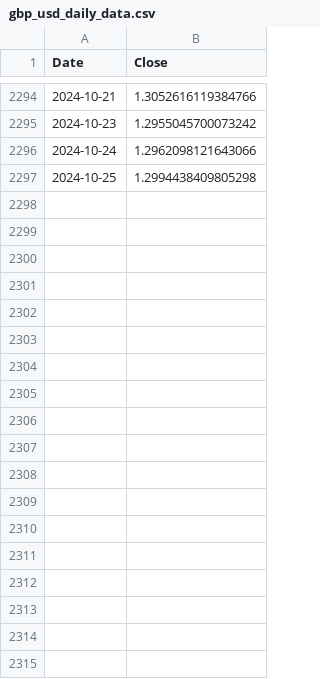
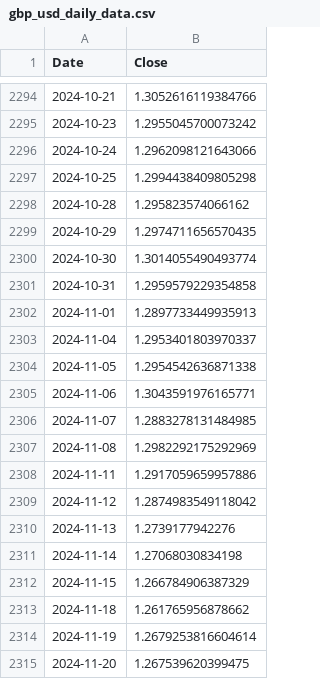
Before and after one commit to sdrasco/BlameBot, a CSV file: src/gbp_usd_daily_data.csv, drawn as a sheet; only a part is shown, gaps mark what is left out; the diff names each change by its address in the sheet, - before the commit and + after, or states it on an @@ line.

```diff
--- a/src/gbp_usd_daily_data.csv
+++ b/src/gbp_usd_daily_data.csv
+row 2298: 2024-10-28 | 1.295823574066162
+row 2299: 2024-10-29 | 1.2974711656570435
+row 2300: 2024-10-30 | 1.3014055490493774
+row 2301: 2024-10-31 | 1.2959579229354858
+row 2302: 2024-11-01 | 1.2897733449935913
+row 2303: 2024-11-04 | 1.2953401803970337
+row 2304: 2024-11-05 | 1.2954542636871338
+row 2305: 2024-11-06 | 1.3043591976165771
+row 2306: 2024-11-07 | 1.2883278131484985
+row 2307: 2024-11-08 | 1.2982292175292969
+row 2308: 2024-11-11 | 1.2917059659957886
+row 2309: 2024-11-12 | 1.2874983549118042
+row 2310: 2024-11-13 | 1.2739177942276
+row 2311: 2024-11-14 | 1.27068030834198
+row 2312: 2024-11-15 | 1.266784906387329
+row 2313: 2024-11-18 | 1.261765956878662
+row 2314: 2024-11-19 | 1.2679253816604614
+row 2315: 2024-11-20 | 1.267539620399475
```
Also changed, not shown: 6 other files.
